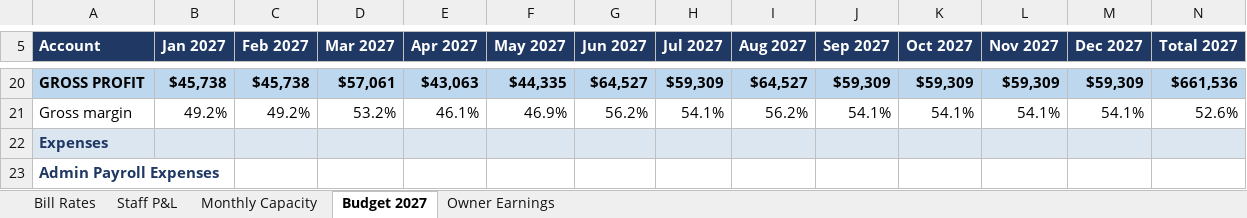
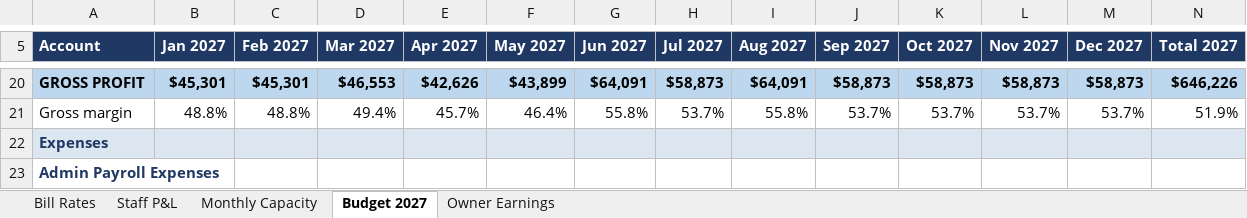
Before and after one commit to Onyxcfo/Firm-Budget-Forecast, an Excel workbook: Firm_Budget_Forecast_2026.xlsx, sheet Budget 2027, drawn as a sheet; only a part is shown, gaps mark what is left out; values as stored, in another font and other column widths than the file's, no borders; the diff covers the shown part only; the diff names each change by its address in the sheet, - before the commit and + after, or states it on an @@ line.

```diff
--- a/Firm_Budget_Forecast_2026.xlsx (sheet Budget 2027)
+++ b/Firm_Budget_Forecast_2026.xlsx (sheet Budget 2027)
-B20 (Jan 2027): $45,738
+B20 (Jan 2027): $45,301
-C20 (Feb 2027): $45,738
+C20 (Feb 2027): $45,301
-D20 (Mar 2027): $57,061
+D20 (Mar 2027): $46,553
-E20 (Apr 2027): $43,063
+E20 (Apr 2027): $42,626
-F20 (May 2027): $44,335
+F20 (May 2027): $43,899
-G20 (Jun 2027): $64,527
+G20 (Jun 2027): $64,091
-H20 (Jul 2027): $59,309
+H20 (Jul 2027): $58,873
-I20 (Aug 2027): $64,527
+I20 (Aug 2027): $64,091
-J20 (Sep 2027): $59,309
+J20 (Sep 2027): $58,873
-K20 (Oct 2027): $59,309
+K20 (Oct 2027): $58,873
-L20 (Nov 2027): $59,309
+L20 (Nov 2027): $58,873
-M20 (Dec 2027): $59,309
+M20 (Dec 2027): $58,873
-N20 (Total 2027): $661,536
+N20 (Total 2027): $646,226
-B21 (Jan 2027): 49.2%
+B21 (Jan 2027): 48.8%
-C21 (Feb 2027): 49.2%
+C21 (Feb 2027): 48.8%
-D21 (Mar 2027): 53.2%
+D21 (Mar 2027): 49.4%
-E21 (Apr 2027): 46.1%
+E21 (Apr 2027): 45.7%
-F21 (May 2027): 46.9%
+F21 (May 2027): 46.4%
-G21 (Jun 2027): 56.2%
+G21 (Jun 2027): 55.8%
-H21 (Jul 2027): 54.1%
+H21 (Jul 2027): 53.7%
-I21 (Aug 2027): 56.2%
+I21 (Aug 2027): 55.8%
-J21 (Sep 2027): 54.1%
+J21 (Sep 2027): 53.7%
-K21 (Oct 2027): 54.1%
+K21 (Oct 2027): 53.7%
-L21 (Nov 2027): 54.1%
+L21 (Nov 2027): 53.7%
-M21 (Dec 2027): 54.1%
+M21 (Dec 2027): 53.7%
-N21 (Total 2027): 52.6%
+N21 (Total 2027): 51.9%
```
Also changed, not shown: 98 edited cells elsewhere in this sheet, sheet Staff P&L, sheet Owner Earnings, sheet Monthly Capacity.
